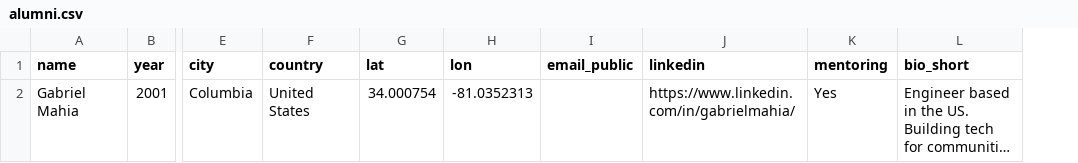
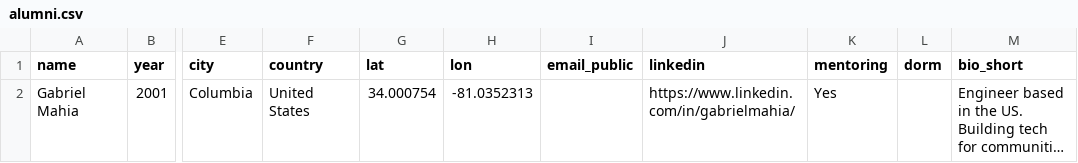
Before and after one commit to gabrielmahia/dagoretti-community-hub, a CSV file: data/alumni.csv, drawn as a sheet; only a part is shown, gaps mark what is left out; long unchanged cells end in …; the diff names each change by its address in the sheet, - before the commit and + after, or states it on an @@ line.

Commit message:
feat: dorm field + rivalry leaderboard + dorm lore on Memory Wall
alumni.csv: added 'dorm' column (schema only, Gabriel's entry blank — can update)

submit.py (Alumni Profile form):
- New optional dropdown: Siberia / Constra / Senior Dorm 1–5 / Mara House / Other
- Included in alumni_submissions sheet payload

alumni_atlas.py (Leaderboard):
- Third column: Dorm Representation tracker
- Shows counts per dorm as alumni register
- Empty state: 'Siberia vs Constra vs Senior Dorms — who registers first?'
- That line alone will move people

memory_wall.py:
- New section: 'The Dorms — Where You Slept Decided Who You Were'
- Four cards: Siberia (sheet metal, monos), Constra (unfinished since 80s,
  completed under KJ's MP tenure), Senior Dorms 1-5, Mara House
- Source: first-hand Class of 2001 account
- Ferdinand Waititu added to Notable Alumni (confirmed Dagoretti alumnus)
- KJ note updated: references Constra completion during his MP tenure

AppsScript: dorm field added to alumni_submissions columnMap

```diff
--- a/data/alumni.csv
+++ b/data/alumni.csv
+column L (dorm), empty
```
Also changed, not shown: 4 other files.
